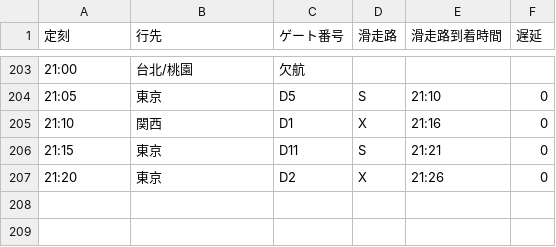
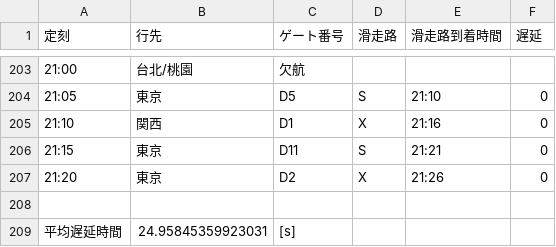
Before and after one commit to Yuki1005/NCUR2023_Project1_MYSHA, a CSV file: data.csv, drawn as a sheet; only a part is shown, gaps mark what is left out; the diff names each change by its address in the sheet, - before the commit and + after, or states it on an @@ line.

```diff
--- a/data.csv
+++ b/data.csv
+row 208: (empty)
+row 209: 平均遅延時間 | 24.95845359923031 | [s]
```
Also changed, not shown: 1 other file.
